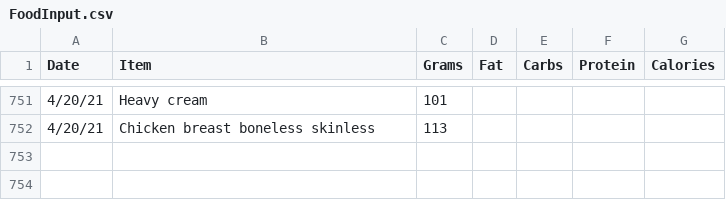
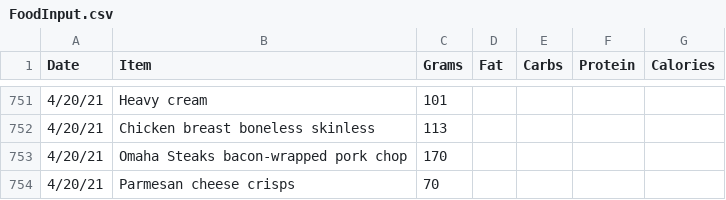
Before and after one commit to tbcombs/Food, a CSV file: FoodInput.csv, drawn as a sheet; only a part is shown, gaps mark what is left out.

Commit message:
Update FoodInput.csv

```diff
--- a/FoodInput.csv
+++ b/FoodInput.csv
@@ -752 +752,3 @@ Date,Item,Grams,Fat,Carbs,Protein,Calories
 4/20/21,Chicken breast boneless skinless,113,,,,
+4/20/21,Omaha Steaks bacon-wrapped pork chop,170,,,,
+4/20/21,Parmesan cheese crisps,70,,,,
```
